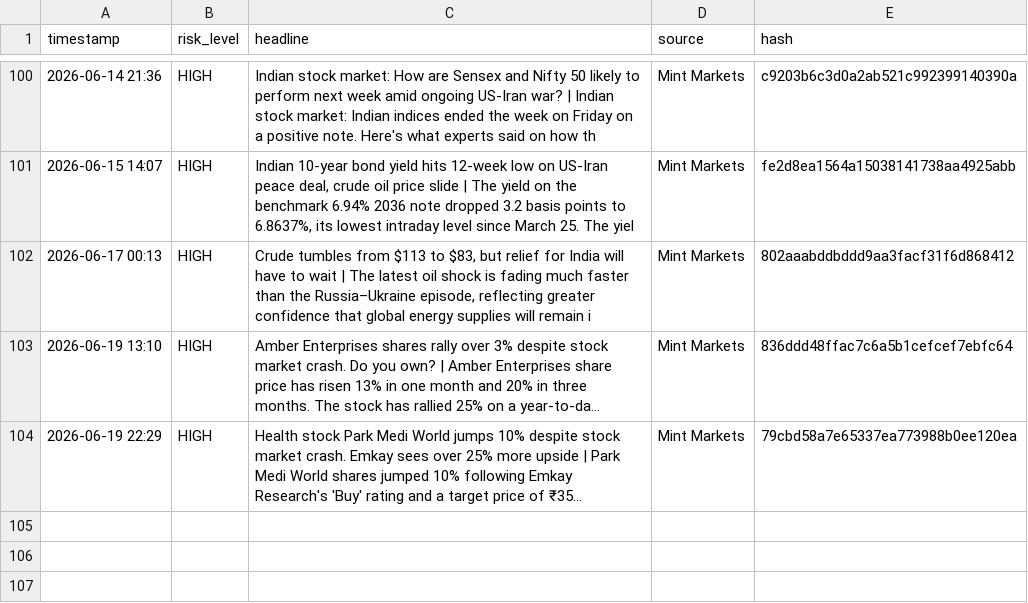
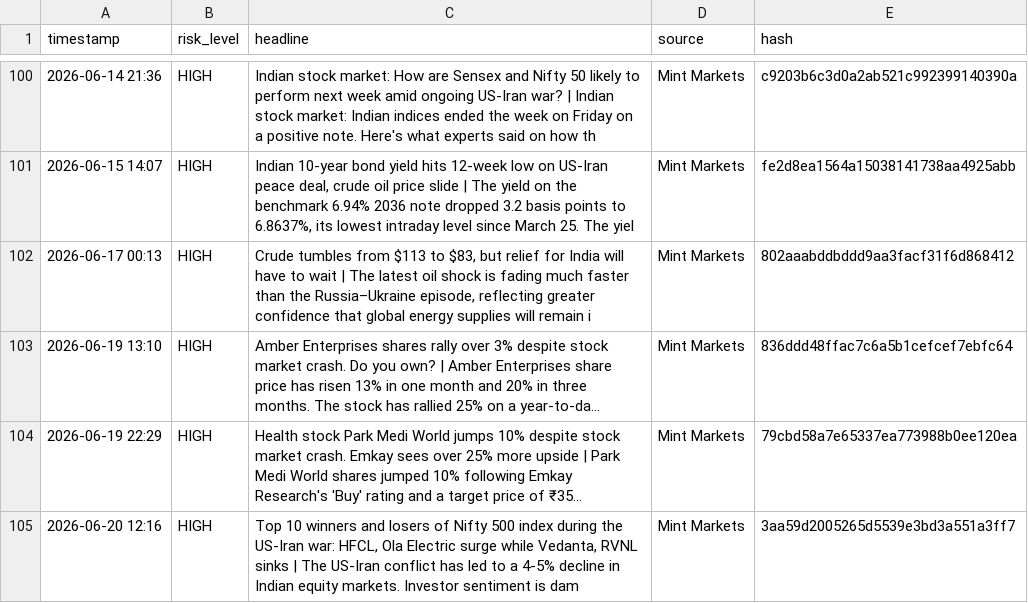
Before and after one commit to Sriram-0432/dip-alert, a CSV file: crisis_log.csv, drawn as a sheet; only a part is shown, gaps mark what is left out; long unchanged cells end in …; the diff names each change by its address in the sheet, - before the commit and + after, or states it on an @@ line.

```diff
--- a/crisis_log.csv
+++ b/crisis_log.csv
+row 105: 2026-06-20 12:16 | HIGH | Top 10 winners and losers of Nifty 500 index during the US-Iran war: HFCL, Ola Electric surge while Vedanta, RVNL sinks | The US-Iran conflict has led to a 4-5% decline in Indian equity markets. Investor sentiment is dam | Mint Markets | 3aa59d2005265d5539e3bd3a551a3ff7
```
